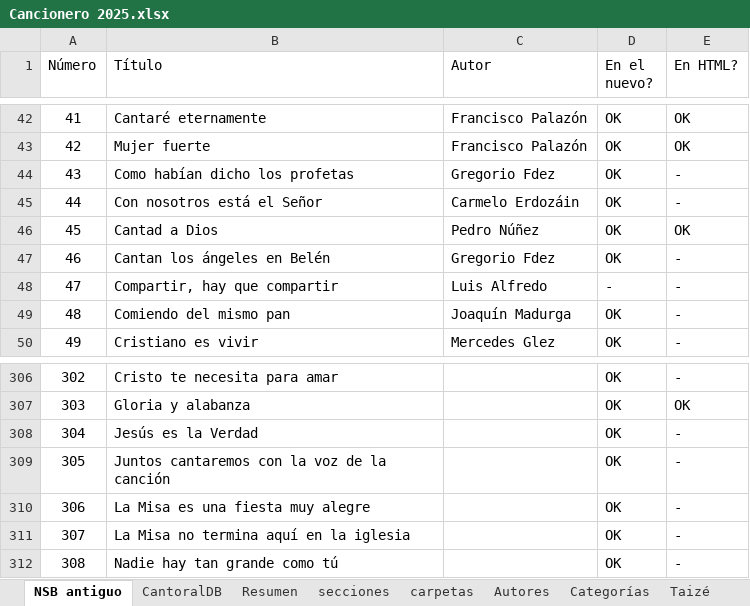
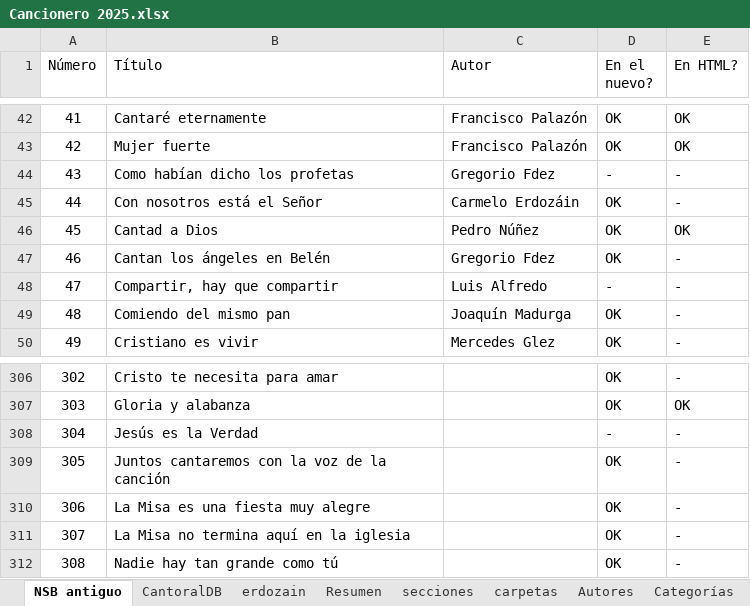
Before and after one commit to JuanjoML1/cantoralNSB, an Excel workbook: ignore/Cancionero 2025.xlsx, sheet NSB antiguo, drawn as a sheet; only a part is shown, gaps mark what is left out; values as stored, in another font and other column widths than the file's, no borders; table styles not drawn; the diff names each change by its address in the sheet, - before the commit and + after, or states it on an @@ line.

```diff
--- a/ignore/Cancionero 2025.xlsx (sheet NSB antiguo)
+++ b/ignore/Cancionero 2025.xlsx (sheet NSB antiguo)
+sheet tab: erdozain
-D44 (En el nuevo?): OK
+D44 (En el nuevo?): -
-D308 (En el nuevo?): OK
+D308 (En el nuevo?): -
```
Also changed, not shown: sheet CantoralDB, sheet carpetas, sheet secciones, sheet Resumen, formulas that keep their value, hidden cells, 43 other files.
